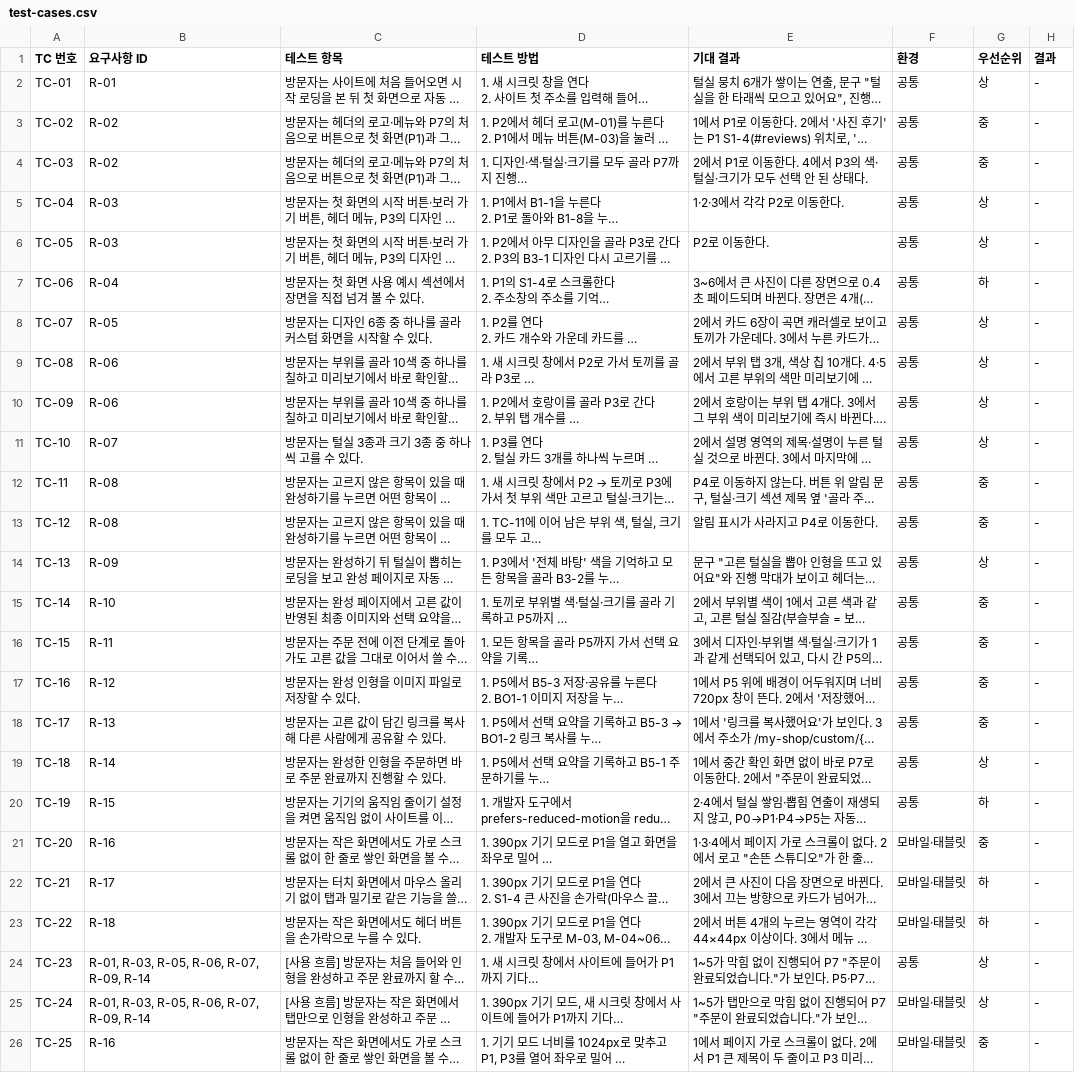
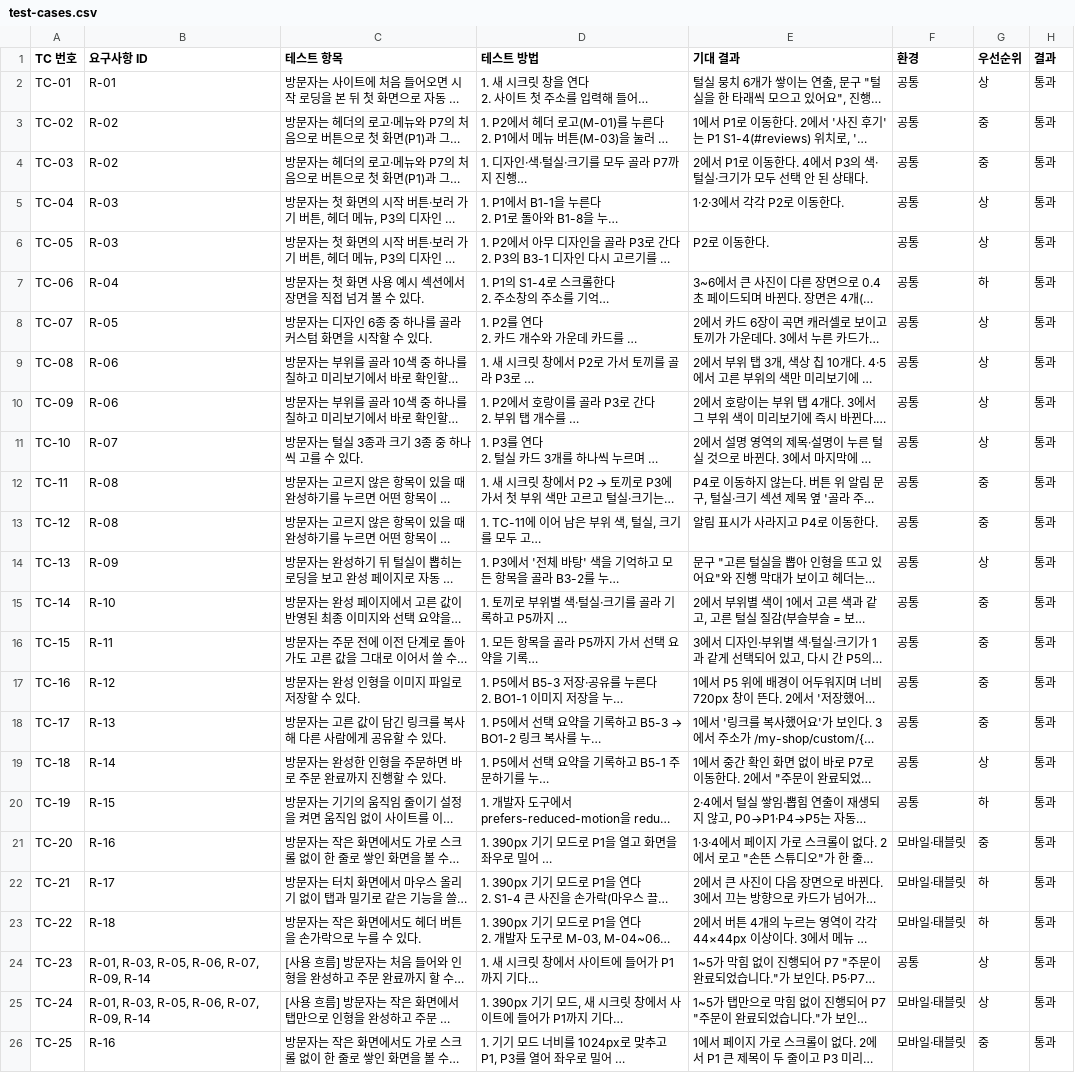
Before and after one commit to uuu9ohc-prog/my-shop, a CSV file: test-cases.csv, drawn as a sheet; long unchanged cells end in …; the diff names each change by its address in the sheet, - before the commit and + after, or states it on an @@ line.

```diff
--- a/test-cases.csv
+++ b/test-cases.csv
-H2:H26 (결과): -
+H2:H26 (결과): 통과
```
Also changed, not shown: 1 other file.
